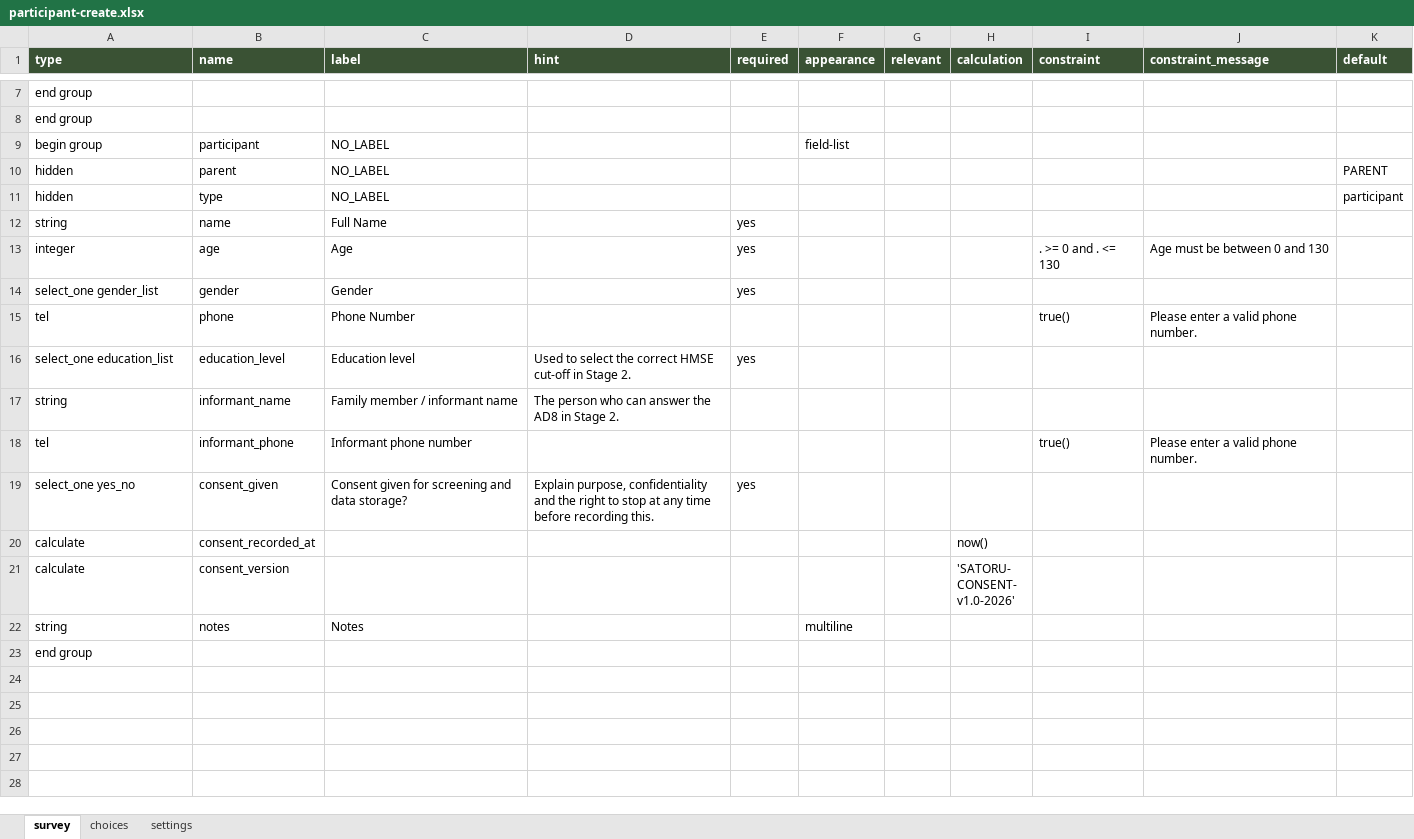
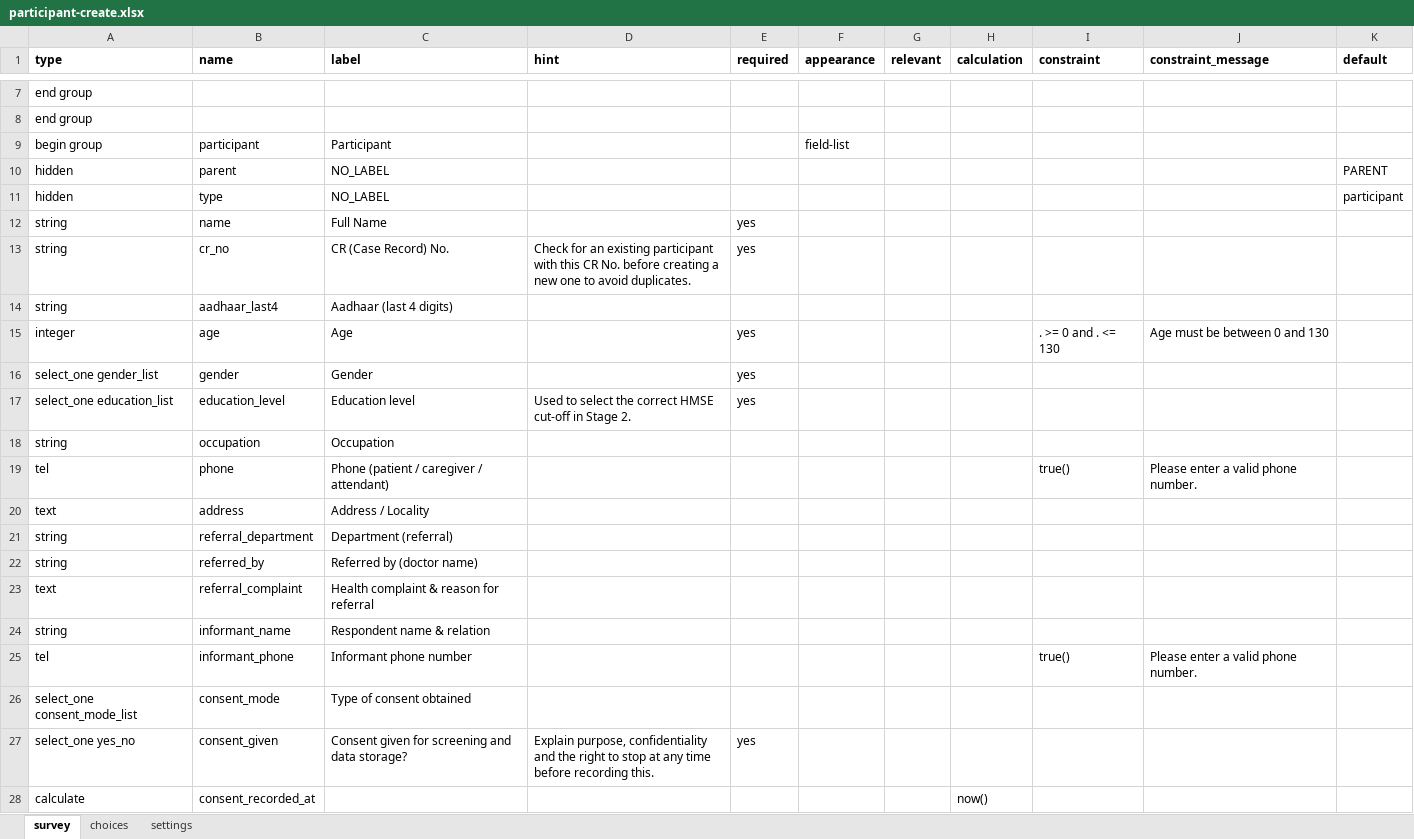
Before and after one commit to donthireddysaivarshini/satoruemr, an Excel workbook: forms/contact/participant-create.xlsx, sheet survey, drawn as a sheet; only a part is shown, gaps mark what is left out; the shorter side is filled out with more unchanged rows; values as stored, in another font and other column widths than the file's, no borders; removed rows and columns are numbered as before the commit, all else as after; the diff names each change by its address in the sheet, - before the commit and + after, or states it on an @@ line.

Commit message:
updated patient registration form and added the asessment form and cr no logic

```diff
--- a/forms/contact/participant-create.xlsx (sheet survey)
+++ b/forms/contact/participant-create.xlsx (sheet survey)
@@ A1:K1 fill: #3A5234 → none, text colour: #FFFFFF → black @@
-C9 (label): NO_LABEL
+C9 (label): Participant
+row 13: string | cr_no | CR (Case Record) No. | Check for an existing participant with this CR No. before creating a new one to avoid duplicates. | yes
+row 14: string | aadhaar_last4 | Aadhaar (last 4 digits)
-row 15: tel | phone | Phone Number |  |  |  |  |  | true() | Please enter a valid phone number.
+row 18: string | occupation | Occupation
+row 19: tel | phone | Phone (patient / caregiver / attendant) |  |  |  |  |  | true() | Please enter a valid phone number.
+row 20: text | address | Address / Locality
+row 21: string | referral_department | Department (referral)
+row 22: string | referred_by | Referred by (doctor name)
+row 23: text | referral_complaint | Health complaint & reason for referral
-C24 (label): Family member / informant name
+C24 (label): Respondent name & relation
-D24 (hint): The person who can answer the AD8 in Stage 2.
+D24 (hint): (empty)
+row 26: select_one consent_mode_list | consent_mode | Type of consent obtained
```
Also changed, not shown: sheet choices, sheet settings, forms/contact/participant-edit.xlsx, forms/contact/screening_camp-create.xlsx, 33 other files.
